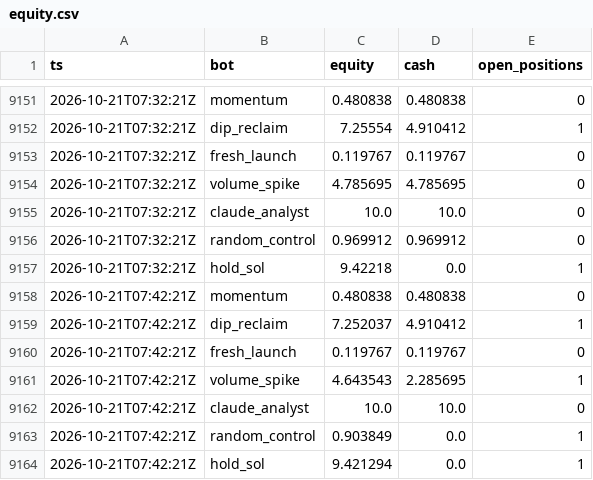
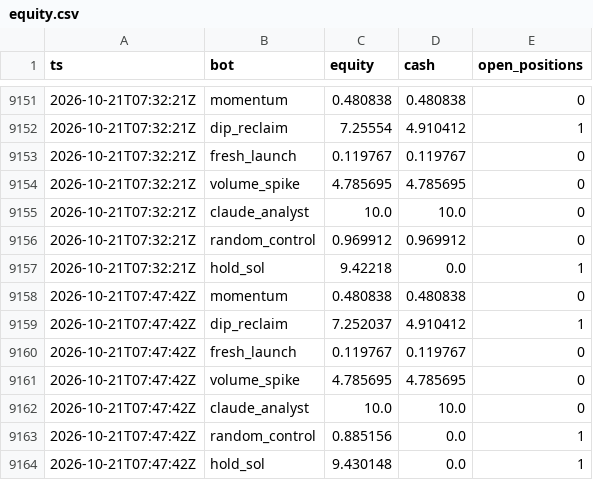
Before and after one commit to Stolls32/quant-lab, a CSV file: data/crypto/equity.csv, drawn as a sheet; only a part is shown, gaps mark what is left out.

```diff
--- a/data/crypto/equity.csv
+++ b/data/crypto/equity.csv
@@ -9157,8 +9157,8 @@ ts,bot,equity,cash,open_positions
 2026-10-21T07:32:21Z,hold_sol,9.42218,0.0,1
-2026-10-21T07:42:21Z,momentum,0.480838,0.480838,0
-2026-10-21T07:42:21Z,dip_reclaim,7.252037,4.910412,1
-2026-10-21T07:42:21Z,fresh_launch,0.119767,0.119767,0
-2026-10-21T07:42:21Z,volume_spike,4.643543,2.285695,1
-2026-10-21T07:42:21Z,claude_analyst,10.0,10.0,0
-2026-10-21T07:42:21Z,random_control,0.903849,0.0,1
-2026-10-21T07:42:21Z,hold_sol,9.421294,0.0,1
+2026-10-21T07:47:42Z,momentum,0.480838,0.480838,0
+2026-10-21T07:47:42Z,dip_reclaim,7.252037,4.910412,1
+2026-10-21T07:47:42Z,fresh_launch,0.119767,0.119767,0
+2026-10-21T07:47:42Z,volume_spike,4.785695,4.785695,0
+2026-10-21T07:47:42Z,claude_analyst,10.0,10.0,0
+2026-10-21T07:47:42Z,random_control,0.885156,0.0,1
+2026-10-21T07:47:42Z,hold_sol,9.430148,0.0,1
```
Also changed, not shown: 3 other files.
